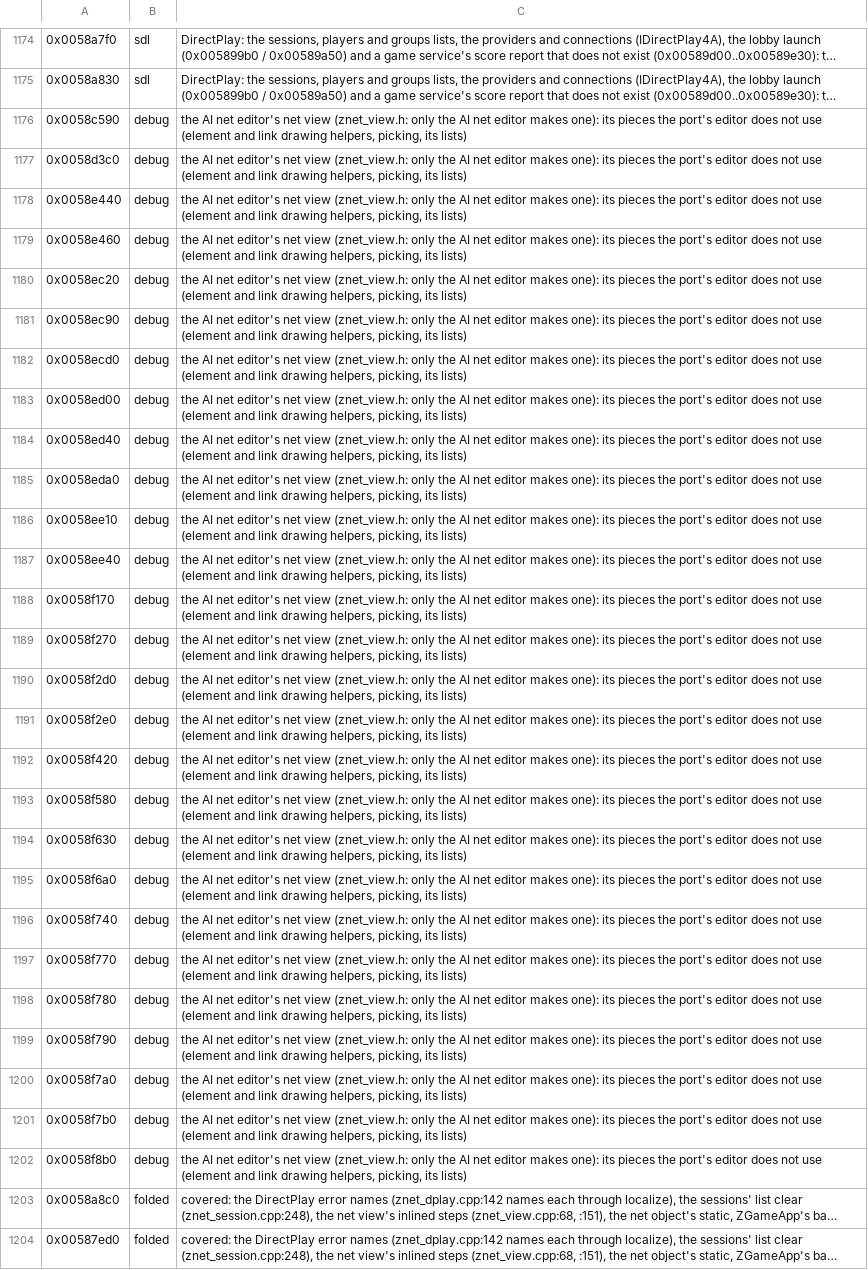
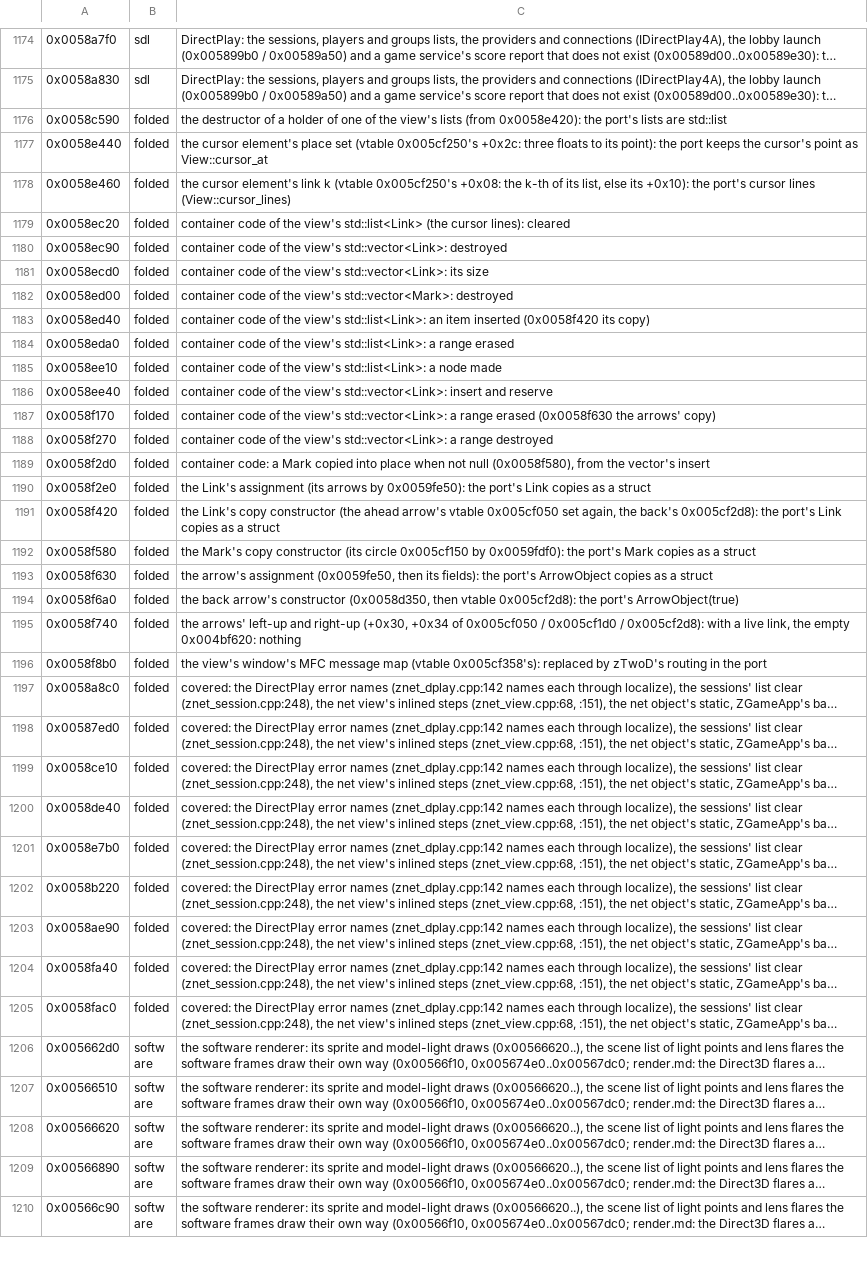
Before and after one commit to telltaleatheist/mech1-remake-re, a TSV file: tools/analysis/port_audit_labels.tsv, drawn as a sheet; only a part is shown, gaps mark what is left out; the shorter side is filled out with more unchanged rows; long unchanged cells end in …; removed rows and columns are numbered as before the commit, all else as after; the diff names each change by its address in the sheet, - before the commit and + after, or states it on an @@ line.

Commit message:
S7 on pm: the net view's ahead arrows hit as PM's 0x5aecb0 (vtable 0x5f1568); the map's pair (0x58d3c0, 0x5aecb0) by hand; PM's other net view rows folded, 0x4c7c80/0x4c7cf0/0x4c7c90 relabelled as the in/out queries' (the diff's mispairing); test_net_view on PM's exe; pm-tests.md S7

```diff
--- a/tools/analysis/port_audit_labels.tsv
+++ b/tools/analysis/port_audit_labels.tsv
-B1176: debug
+B1176: folded
-C1176: the AI net editor's net view (znet_view.h: only the AI net editor makes one): its pieces the port's editor does not use (element and link drawing helpers, picking, its lists)
+C1176: the destructor of a holder of one of the view's lists (from 0x0058e420): the port's lists are std::list
-row 1177: 0x0058d3c0 | debug | the AI net editor's net view (znet_view.h: only the AI net editor makes one): its pieces the port's editor does not use (element and link drawing helpers, picking, its lists)
-B1177:B1195: debug
+B1177:B1195: folded
-C1177: the AI net editor's net view (znet_view.h: only the AI net editor makes one): its pieces the port's editor does not use (element and link drawing helpers, picking, its lists)
+C1177: the cursor element's place set (vtable 0x005cf250's +0x2c: three floats to its point): the port keeps the cursor's point as View::cursor_at
-C1178: the AI net editor's net view (znet_view.h: only the AI net editor makes one): its pieces the port's editor does not use (element and link drawing helpers, picking, its lists)
+C1178: the cursor element's link k (vtable 0x005cf250's +0x08: the k-th of its list, else its +0x10): the port's cursor lines (View::cursor_lines)
-C1179: the AI net editor's net view (znet_view.h: only the AI net editor makes one): its pieces the port's editor does not use (element and link drawing helpers, picking, its lists)
+C1179: container code of the view's std::list<Link> (the cursor lines): cleared
-C1180: the AI net editor's net view (znet_view.h: only the AI net editor makes one): its pieces the port's editor does not use (element and link drawing helpers, picking, its lists)
+C1180: container code of the view's std::vector<Link>: destroyed
-C1181: the AI net editor's net view (znet_view.h: only the AI net editor makes one): its pieces the port's editor does not use (element and link drawing helpers, picking, its lists)
+C1181: container code of the view's std::vector<Link>: its size
-C1182: the AI net editor's net view (znet_view.h: only the AI net editor makes one): its pieces the port's editor does not use (element and link drawing helpers, picking, its lists)
+C1182: container code of the view's std::vector<Mark>: destroyed
-C1183: the AI net editor's net view (znet_view.h: only the AI net editor makes one): its pieces the port's editor does not use (element and link drawing helpers, picking, its lists)
+C1183: container code of the view's std::list<Link>: an item inserted (0x0058f420 its copy)
-C1184: the AI net editor's net view (znet_view.h: only the AI net editor makes one): its pieces the port's editor does not use (element and link drawing helpers, picking, its lists)
+C1184: container code of the view's std::list<Link>: a range erased
-C1185: the AI net editor's net view (znet_view.h: only the AI net editor makes one): its pieces the port's editor does not use (element and link drawing helpers, picking, its lists)
+C1185: container code of the view's std::list<Link>: a node made
-C1186: the AI net editor's net view (znet_view.h: only the AI net editor makes one): its pieces the port's editor does not use (element and link drawing helpers, picking, its lists)
+C1186: container code of the view's std::vector<Link>: insert and reserve
-C1187: the AI net editor's net view (znet_view.h: only the AI net editor makes one): its pieces the port's editor does not use (element and link drawing helpers, picking, its lists)
+C1187: container code of the view's std::vector<Link>: a range erased (0x0058f630 the arrows' copy)
-C1188: the AI net editor's net view (znet_view.h: only the AI net editor makes one): its pieces the port's editor does not use (element and link drawing helpers, picking, its lists)
+C1188: container code of the view's std::vector<Link>: a range destroyed
-C1189: the AI net editor's net view (znet_view.h: only the AI net editor makes one): its pieces the port's editor does not use (element and link drawing helpers, picking, its lists)
+C1189: container code: a Mark copied into place when not null (0x0058f580), from the vector's insert
-C1190: the AI net editor's net view (znet_view.h: only the AI net editor makes one): its pieces the port's editor does not use (element and link drawing helpers, picking, its lists)
+C1190: the Link's assignment (its arrows by 0x0059fe50): the port's Link copies as a struct
-C1191: the AI net editor's net view (znet_view.h: only the AI net editor makes one): its pieces the port's editor does not use (element and link drawing helpers, picking, its lists)
+C1191: the Link's copy constructor (the ahead arrow's vtable 0x005cf050 set again, the back's 0x005cf2d8): the port's Link copies as a struct
-C1192: the AI net editor's net view (znet_view.h: only the AI net editor makes one): its pieces the port's editor does not use (element and link drawing helpers, picking, its lists)
+C1192: the Mark's copy constructor (its circle 0x005cf150 by 0x0059fdf0): the port's Mark copies as a struct
-C1193: the AI net editor's net view (znet_view.h: only the AI net editor makes one): its pieces the port's editor does not use (element and link drawing helpers, picking, its lists)
+C1193: the arrow's assignment (0x0059fe50, then its fields): the port's ArrowObject copies as a struct
-C1194: the AI net editor's net view (znet_view.h: only the AI net editor makes one): its pieces the port's editor does not use (element and link drawing helpers, picking, its lists)
+C1194: the back arrow's constructor (0x0058d350, then vtable 0x005cf2d8): the port's ArrowObject(true)
-C1195: the AI net editor's net view (znet_view.h: only the AI net editor makes one): its pieces the port's editor does not use (element and link drawing helpers, picking, its lists)
+C1195: the arrows' left-up and right-up (+0x30, +0x34 of 0x005cf050 / 0x005cf1d0 / 0x005cf2d8): with a live link, the empty 0x004bf620: nothing
-row 1197: 0x0058f770 | debug | the AI net editor's net view (znet_view.h: only the AI net editor makes one): its pieces the port's editor does not use (element and link drawing helpers, picking, its lists)
-row 1198: 0x0058f780 | debug | the AI net editor's net view (znet_view.h: only the AI net editor makes one): its pieces the port's editor does not use (element and link drawing helpers, picking, its lists)
-row 1199: 0x0058f790 | debug | the AI net editor's net view (znet_view.h: only the AI net editor makes one): its pieces the port's editor does not use (element and link drawing helpers, picking, its lists)
-row 1200: 0x0058f7a0 | debug | the AI net editor's net view (znet_view.h: only the AI net editor makes one): its pieces the port's editor does not use (element and link drawing helpers, picking, its lists)
-row 1201: 0x0058f7b0 | debug | the AI net editor's net view (znet_view.h: only the AI net editor makes one): its pieces the port's editor does not use (element and link drawing helpers, picking, its lists)
-B1196: debug
+B1196: folded
-C1196: the AI net editor's net view (znet_view.h: only the AI net editor makes one): its pieces the port's editor does not use (element and link drawing helpers, picking, its lists)
+C1196: the view's window's MFC message map (vtable 0x005cf358's): replaced by zTwoD's routing in the port
```
Also changed, not shown: 10 other files.
